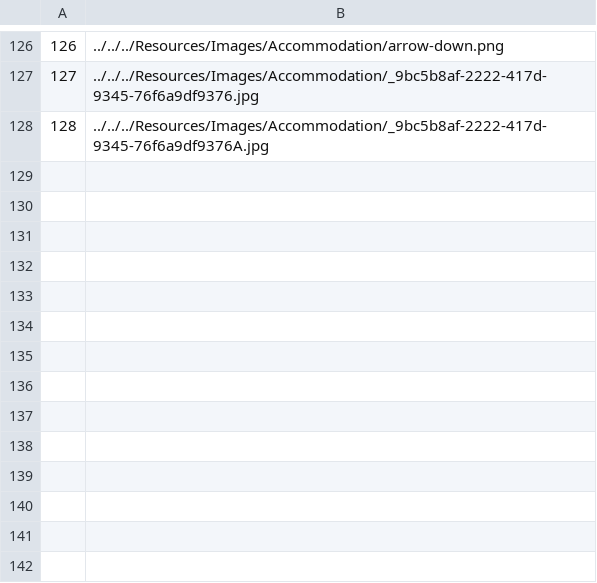
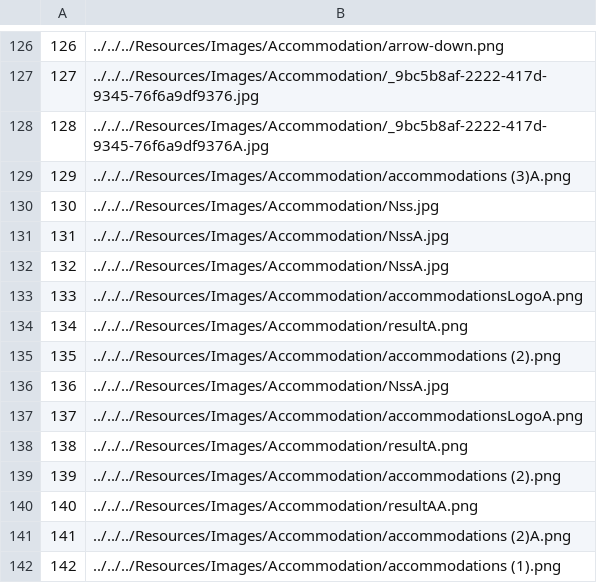
Before and after one commit to VeljkoW/Tourism-Accommodation-Management-App, a CSV file: Resources/Data/images.csv, drawn as a sheet; only a part is shown, gaps mark what is left out; the diff names each change by its address in the sheet, - before the commit and + after, or states it on an @@ line.

Commit message:
accommodation management page rework and hci details

```diff
--- a/Resources/Data/images.csv
+++ b/Resources/Data/images.csv
+row 129: 129 | ../../../Resources/Images/Accommodation/accommodations (3)A.png
+row 130: 130 | ../../../Resources/Images/Accommodation/Nss.jpg
+row 131: 131 | ../../../Resources/Images/Accommodation/NssA.jpg
+row 132: 132 | ../../../Resources/Images/Accommodation/NssA.jpg
+row 133: 133 | ../../../Resources/Images/Accommodation/accommodationsLogoA.png
+row 134: 134 | ../../../Resources/Images/Accommodation/resultA.png
+row 135: 135 | ../../../Resources/Images/Accommodation/accommodations (2).png
+row 136: 136 | ../../../Resources/Images/Accommodation/NssA.jpg
+row 137: 137 | ../../../Resources/Images/Accommodation/accommodationsLogoA.png
+row 138: 138 | ../../../Resources/Images/Accommodation/resultA.png
+row 139: 139 | ../../../Resources/Images/Accommodation/accommodations (2).png
+row 140: 140 | ../../../Resources/Images/Accommodation/resultAA.png
+row 141: 141 | ../../../Resources/Images/Accommodation/accommodations (2)A.png
+row 142: 142 | ../../../Resources/Images/Accommodation/accommodations (1).png
```
Also changed, not shown: Resources/Data/accommodations.csv, Resources/Data/scheduledRenovation.csv, 43 other files.
